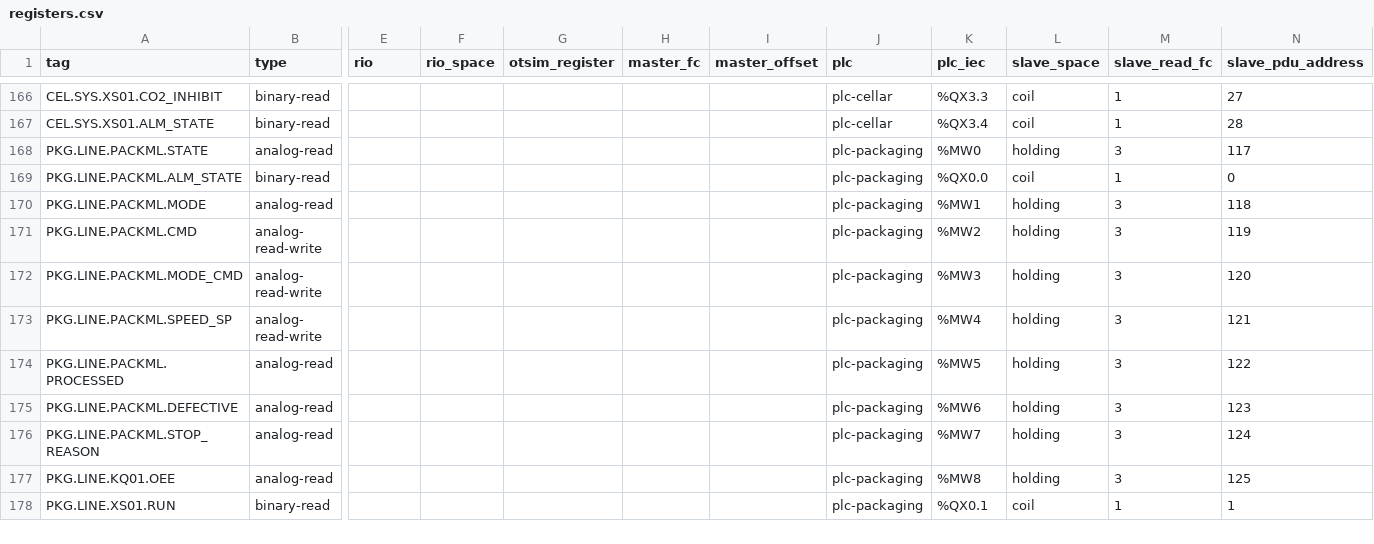
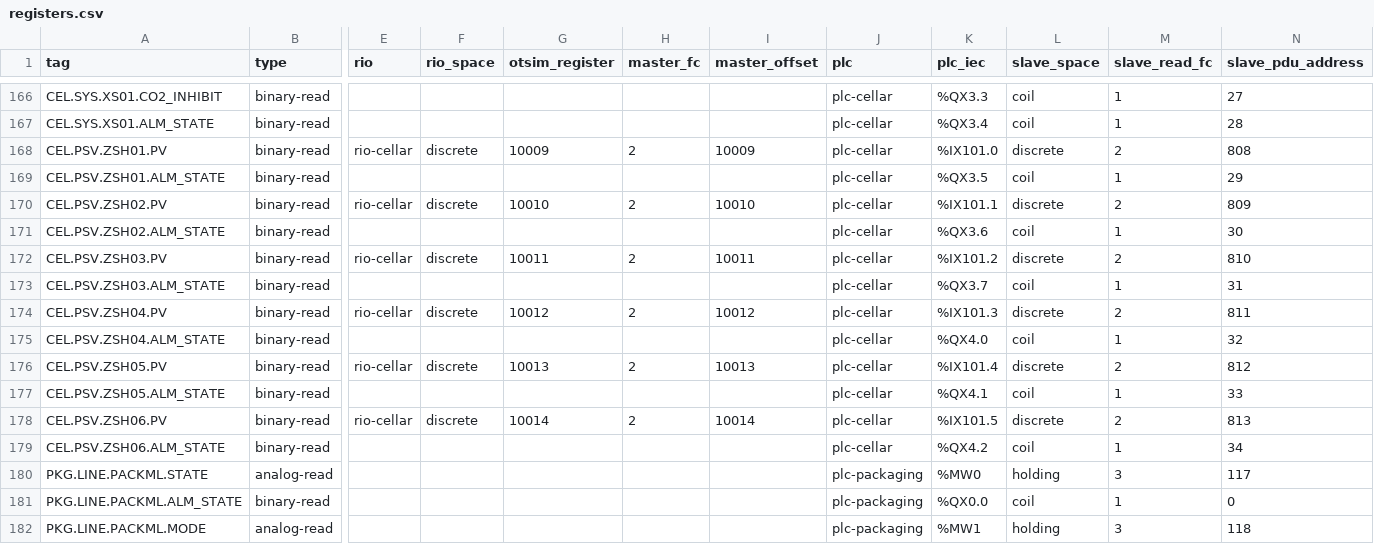
Before and after one commit to GhostofGoes/sceptre-phenix-topologies, a CSV file: cherrymountain-brewery/plant/generated/full/registers.csv, drawn as a sheet; only a part is shown, gaps mark what is left out; the shorter side is filled out with more unchanged rows; rows hold the shown columns only; the diff names each change by its address in the sheet, - before the commit and + after, or states it on an @@ line.

```diff
--- a/cherrymountain-brewery/plant/generated/full/registers.csv
+++ b/cherrymountain-brewery/plant/generated/full/registers.csv
+row 168: CEL.PSV.ZSH01.PV | binary-read | rio-cellar | discrete | 10009 | 2 | 10009 | plc-cellar | %IX101.0 | discrete | 2 | 808
+row 169: CEL.PSV.ZSH01.ALM_STATE | binary-read |  |  |  |  |  | plc-cellar | %QX3.5 | coil | 1 | 29
+row 170: CEL.PSV.ZSH02.PV | binary-read | rio-cellar | discrete | 10010 | 2 | 10010 | plc-cellar | %IX101.1 | discrete | 2 | 809
+row 171: CEL.PSV.ZSH02.ALM_STATE | binary-read |  |  |  |  |  | plc-cellar | %QX3.6 | coil | 1 | 30
+row 172: CEL.PSV.ZSH03.PV | binary-read | rio-cellar | discrete | 10011 | 2 | 10011 | plc-cellar | %IX101.2 | discrete | 2 | 810
+row 173: CEL.PSV.ZSH03.ALM_STATE | binary-read |  |  |  |  |  | plc-cellar | %QX3.7 | coil | 1 | 31
+row 174: CEL.PSV.ZSH04.PV | binary-read | rio-cellar | discrete | 10012 | 2 | 10012 | plc-cellar | %IX101.3 | discrete | 2 | 811
+row 175: CEL.PSV.ZSH04.ALM_STATE | binary-read |  |  |  |  |  | plc-cellar | %QX4.0 | coil | 1 | 32
+row 176: CEL.PSV.ZSH05.PV | binary-read | rio-cellar | discrete | 10013 | 2 | 10013 | plc-cellar | %IX101.4 | discrete | 2 | 812
+row 177: CEL.PSV.ZSH05.ALM_STATE | binary-read |  |  |  |  |  | plc-cellar | %QX4.1 | coil | 1 | 33
+row 178: CEL.PSV.ZSH06.PV | binary-read | rio-cellar | discrete | 10014 | 2 | 10014 | plc-cellar | %IX101.5 | discrete | 2 | 813
+row 179: CEL.PSV.ZSH06.ALM_STATE | binary-read |  |  |  |  |  | plc-cellar | %QX4.2 | coil | 1 | 34
```
Also changed, not shown: cherrymountain-brewery/plant/generated/lite/registers.csv, 44 other files.
